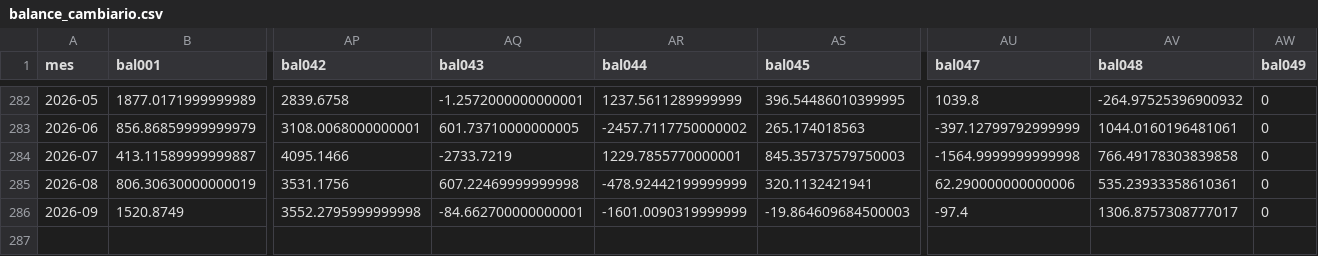
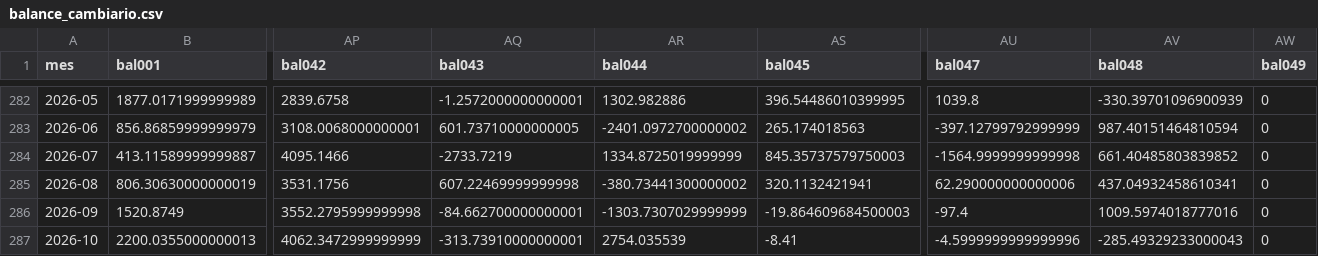
Before and after one commit to Santi2021/calendario-macro, a CSV file: data/cambiario/balance_cambiario.csv, drawn as a sheet; only a part is shown, gaps mark what is left out; rows hold the shown columns only; the diff covers the shown part only; the diff names each change by its address in the sheet, - before the commit and + after, or states it on an @@ line.

```diff
--- a/data/cambiario/balance_cambiario.csv
+++ b/data/cambiario/balance_cambiario.csv
-AR282 (bal044): 1237.5611289999999
+AR282 (bal044): 1302.982886
-AV282 (bal048): -264.97525396900932
+AV282 (bal048): -330.39701096900939
-AR283 (bal044): -2457.7117750000002
+AR283 (bal044): -2401.0972700000002
-AV283 (bal048): 1044.0160196481061
+AV283 (bal048): 987.40151464810594
-AR284 (bal044): 1229.7855770000001
+AR284 (bal044): 1334.8725019999999
-AV284 (bal048): 766.49178303839858
+AV284 (bal048): 661.40485803839852
-AR285 (bal044): -478.92442199999999
+AR285 (bal044): -380.73441300000002
-AV285 (bal048): 535.23933358610361
+AV285 (bal048): 437.04932458610341
-AR286 (bal044): -1601.0090319999999
+AR286 (bal044): -1303.7307029999999
-AV286 (bal048): 1306.8757308777017
+AV286 (bal048): 1009.5974018777016
+row 287: 2026-10 | 2200.0355000000013 | 4062.3472999999999 | -313.73910000000001 | 2754.035539 | -8.41 | -4.5999999999999996 | -285.49329233000043 | 0
```
Also changed, not shown: 32 edited cells elsewhere in this file, data/cambiario/cta_financiera_por_sector.csv, data/cambiario/mercado_de_cambios.csv, 5 other files.
